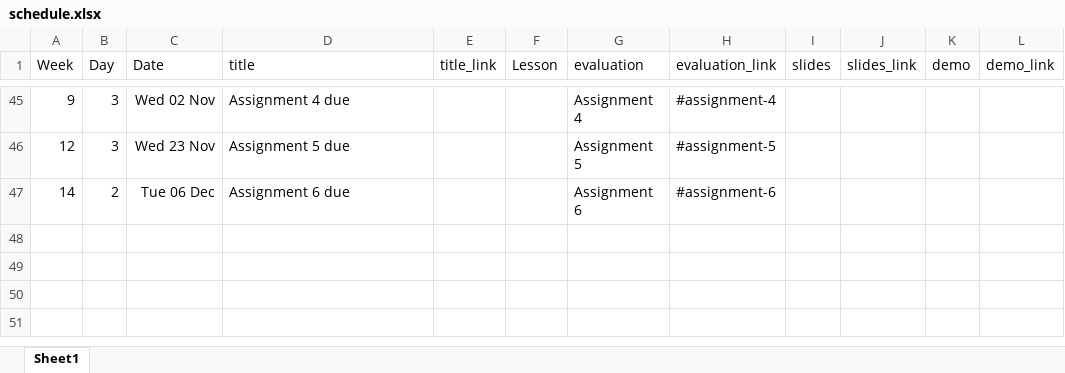
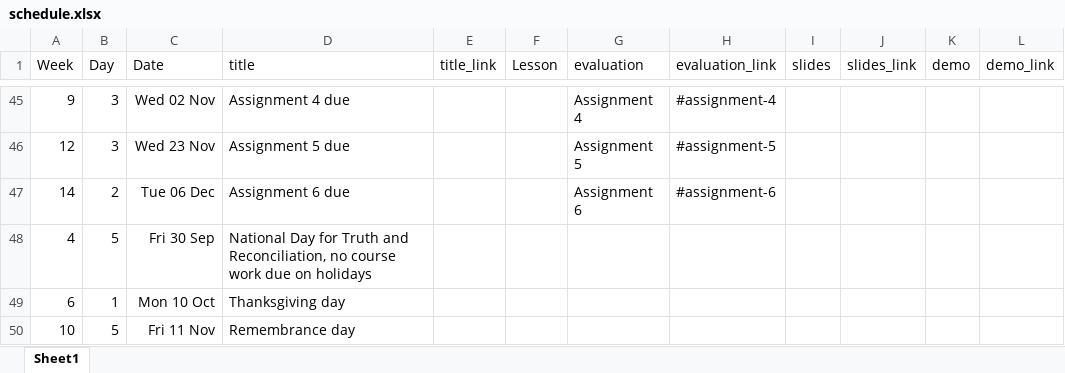
Before and after one commit to AndrewIrwin/data-viz-course, an Excel workbook: data-viz/schedule.xlsx, sheet Sheet1, drawn as a sheet; only a part is shown, gaps mark what is left out; values as stored, in another font and other column widths than the file's, no borders; the diff names each change by its address in the sheet, - before the commit and + after, or states it on an @@ line.

```diff
--- a/data-viz/schedule.xlsx (sheet Sheet1)
+++ b/data-viz/schedule.xlsx (sheet Sheet1)
+row 48: 4 | 5 | Fri 30 Sep | National Day for Truth and Reconciliation, no course work due on holidays
+row 49: 6 | 1 | Mon 10 Oct | Thanksgiving day
+row 50: 10 | 5 | Fri 11 Nov | Remembrance day
```
Also changed, not shown: 4 other files.
